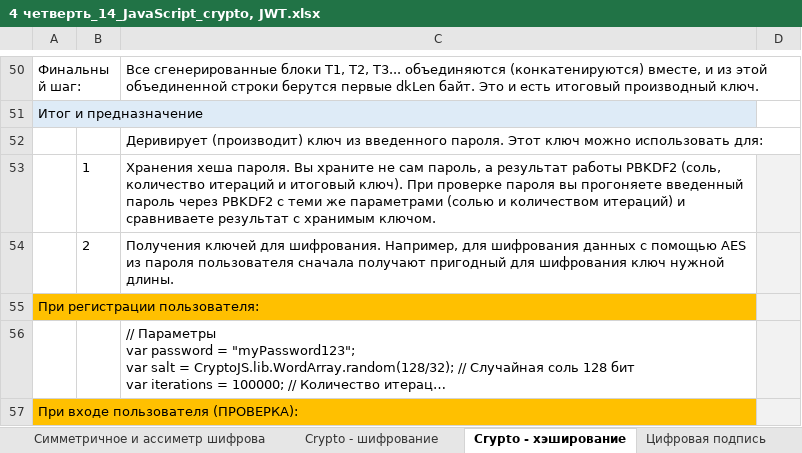
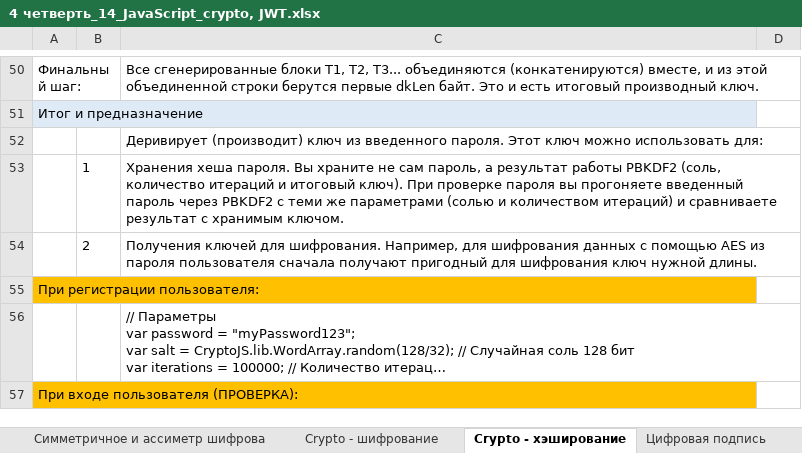
Before and after one commit to AlexServGE/GB_Developer_Workbook, an Excel workbook: 4 четверть_14_JavaScript_crypto, JWT.xlsx, sheet Crypto - хэширование, drawn as a sheet; only a part is shown, gaps mark what is left out; long unchanged cells end in …; values as stored, in another font and other column widths than the file's, no borders; the diff covers the shown part only; the diff names each change by its address in the sheet, - before the commit and + after, or states it on an @@ line.

```diff
--- a/4 четверть_14_JavaScript_crypto, JWT.xlsx (sheet Crypto - хэширование)
+++ b/4 четверть_14_JavaScript_crypto, JWT.xlsx (sheet Crypto - хэширование)
-D53:D57 fill: #F2F2F2
+D53:D57 fill: none
```
Also changed, not shown: 3 edited cells and cell formats elsewhere in this sheet, 4 четверть_13_JavaScript_sugarJS.xlsx, 1 other file.
